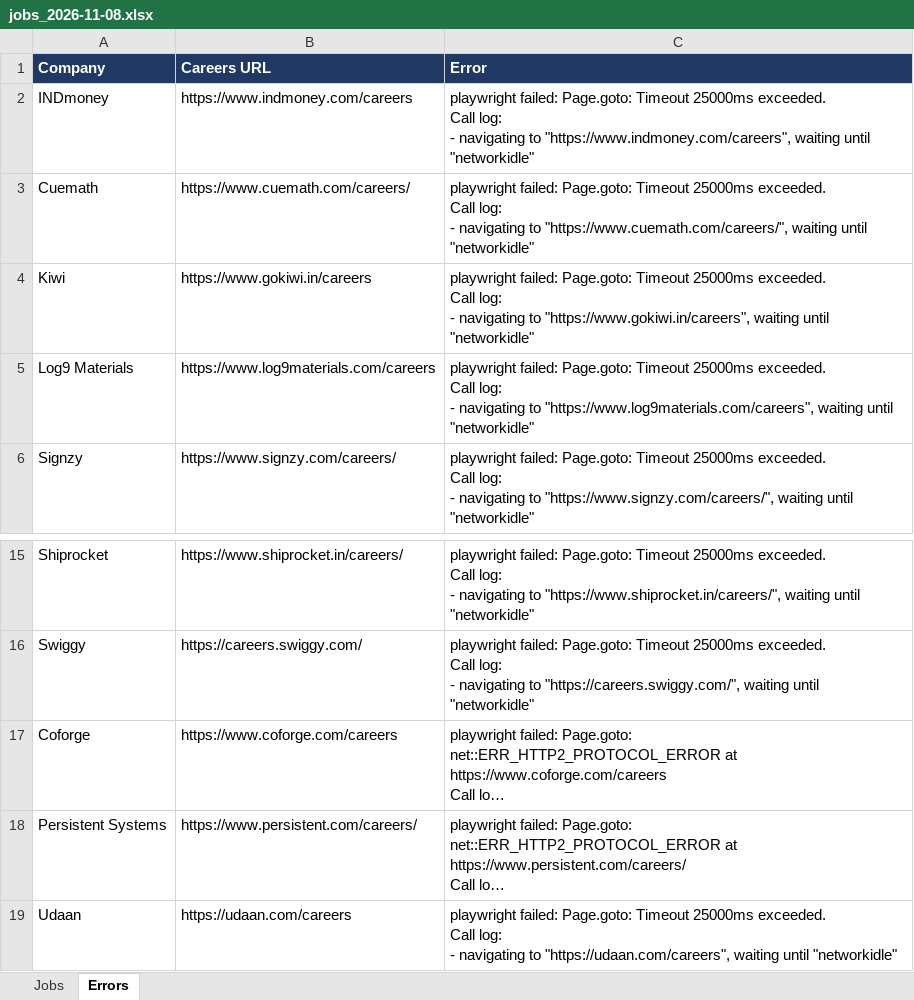
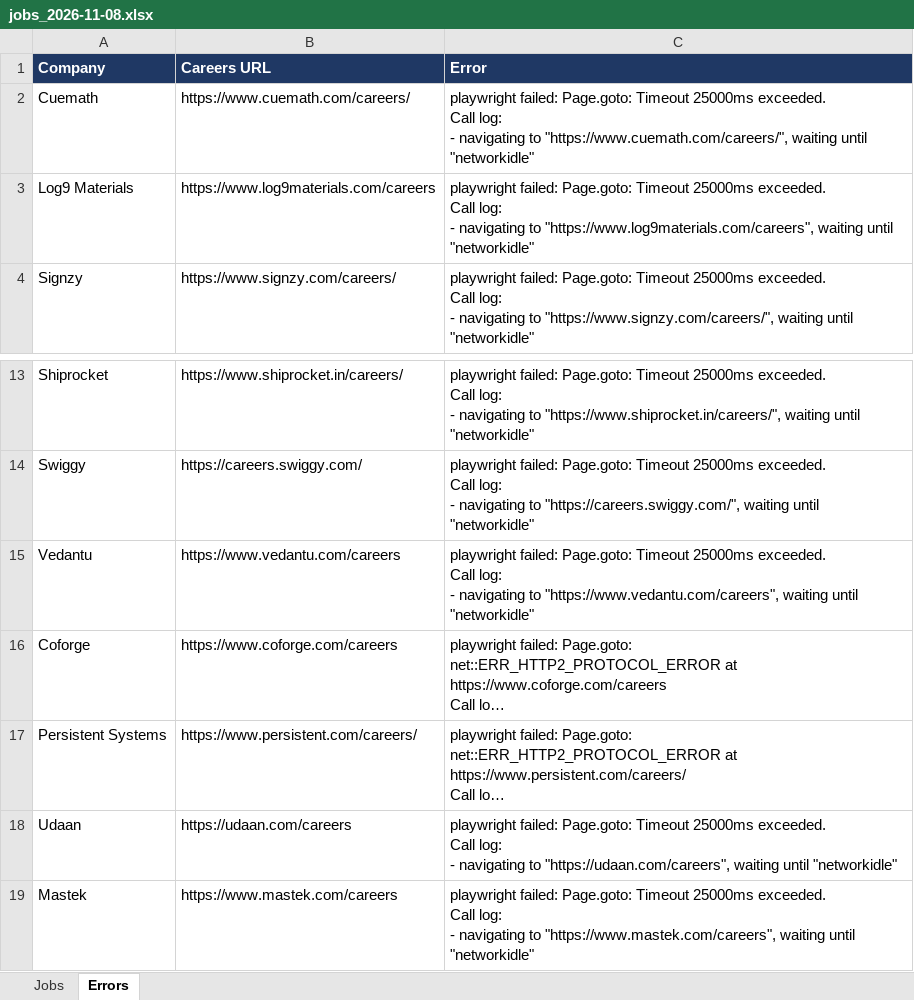
Before and after one commit to Lakshhiitaaa/JobTracker, an Excel workbook: reports/jobs_2026-11-08.xlsx, sheet Errors, drawn as a sheet; only a part is shown, gaps mark what is left out; the shorter side is filled out with more unchanged rows; long unchanged cells end in …; values as stored, in another font and other column widths than the file's, no borders; removed rows and columns are numbered as before the commit, all else as after; ↵ is a line break in a cell; the diff names each change by its address in the sheet, - before the commit and + after, or states it on an @@ line.

```diff
--- a/reports/jobs_2026-11-08.xlsx (sheet Errors)
+++ b/reports/jobs_2026-11-08.xlsx (sheet Errors)
-row 2: INDmoney | https://www.indmoney.com/careers | playwright failed: Page.goto: Timeout 25000ms exceeded. ↵ Call log: ↵ - navigating to "https://www.indmoney.com/careers", waiting until "networkidle"
-row 4: Kiwi | https://www.gokiwi.in/careers | playwright failed: Page.goto: Timeout 25000ms exceeded. ↵ Call log: ↵ - navigating to "https://www.gokiwi.in/careers", waiting until "networkidle"
+row 15: Vedantu | https://www.vedantu.com/careers | playwright failed: Page.goto: Timeout 25000ms exceeded. ↵ Call log: ↵ - navigating to "https://www.vedantu.com/careers", waiting until "networkidle"
```
Also changed, not shown: 1 other file.
